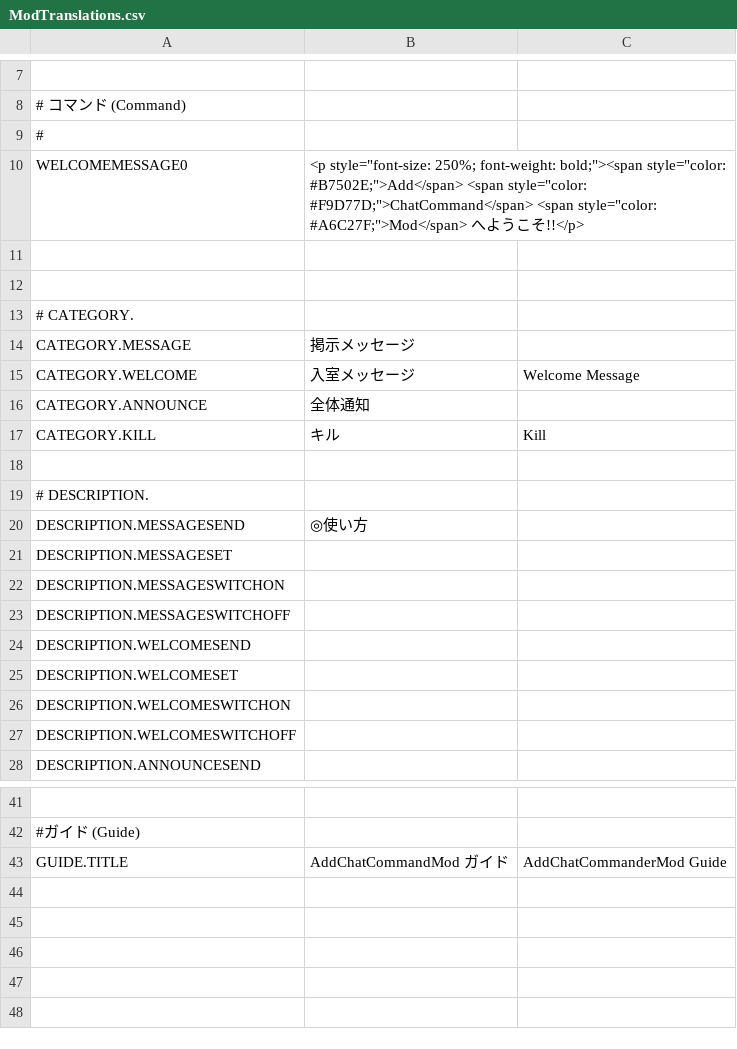
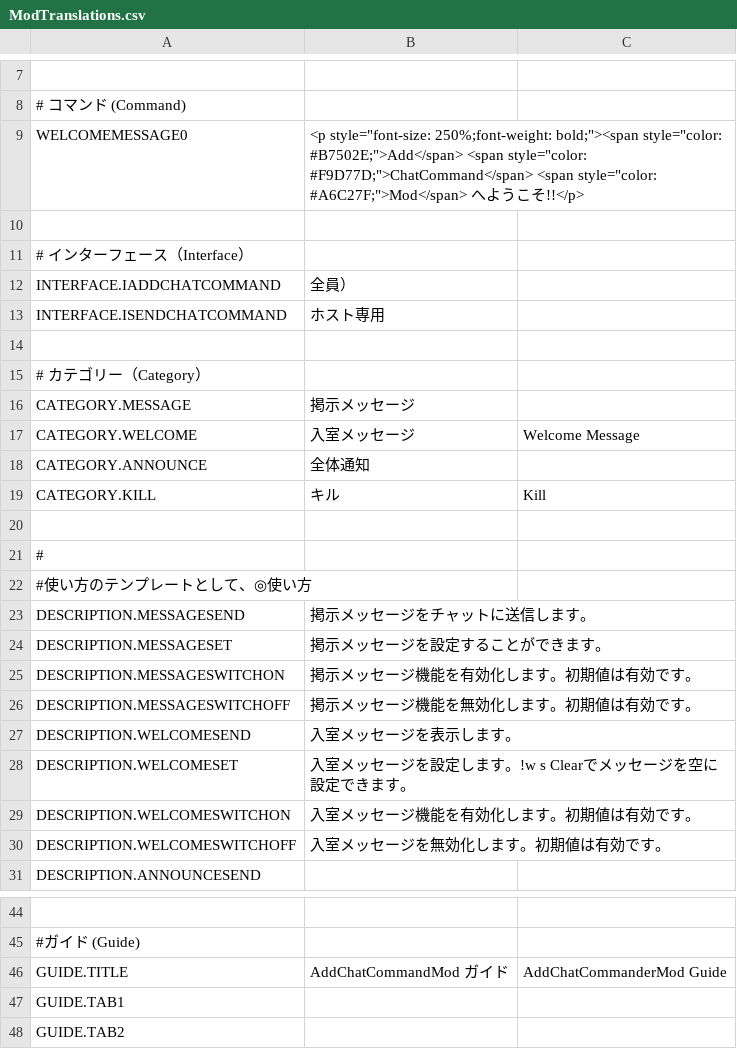
Before and after one commit to Aisu7/AddChatCommandMod, a CSV file: AddChatCommandMod/Resources/Translations/ModTranslations.csv, drawn as a sheet; only a part is shown, gaps mark what is left out; removed rows and columns are numbered as before the commit, all else as after; the diff names each change by its address in the sheet, - before the commit and + after, or states it on an @@ line.

Commit message:
これからメッセージコマンドまた作り直しだあ

```diff
--- a/AddChatCommandMod/Resources/Translations/ModTranslations.csv
+++ b/AddChatCommandMod/Resources/Translations/ModTranslations.csv
-row 9: #
-B9: <p style="font-size: 250%; font-weight: bold;"><span style="color:…
+B9: <p style="font-size: 250%;font-weight: bold;"><span style="color:…
+row 11: # インターフェース（Interface）
+row 12: INTERFACE.IADDCHATCOMMAND | 全員）
+row 13: INTERFACE.ISENDCHATCOMMAND | ホスト専用
-A15: # CATEGORY.
+A15: # カテゴリー（Category）
-A21: # DESCRIPTION.
+A21: #
+row 22: #使い方のテンプレートとして、◎使い方
-B23: ◎使い方
+B23: 掲示メッセージをチャットに送信します。
-B24: (empty)
+B24: 掲示メッセージを設定することができます。
-B25: (empty)
+B25: 掲示メッセージ機能を有効化します。初期値は有効です。
-B26: (empty)
+B26: 掲示メッセージ機能を無効化します。初期値は有効です。
-B27: (empty)
+B27: 入室メッセージを表示します。
-B28: (empty)
+B28: 入室メッセージを設定します。!w s Clearでメッセージを空に設定できます。
-B29: (empty)
+B29: 入室メッセージ機能を有効化します。初期値は有効です。
-B30: (empty)
+B30: 入室メッセージを無効化します。初期値は有効です。
+row 47: GUIDE.TAB1
+row 48: GUIDE.TAB2
```
